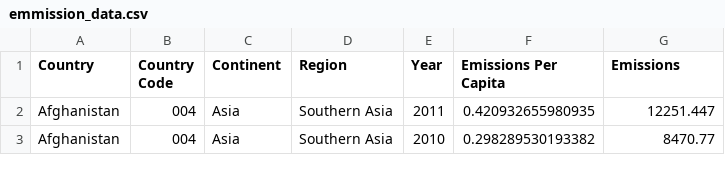
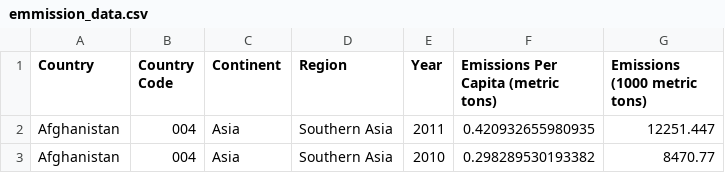
Before and after one commit to Mar111tiN/WorldMap, a CSV file: data/emmission_data.csv, drawn as a sheet; only a part is shown.

Commit message:
Major refactor of globe.js and generalized data import

```diff
--- a/data/emmission_data.csv
+++ b/data/emmission_data.csv
@@ -1,2 +1,2 @@
-Country,Country Code,Continent,Region,Year,Emissions Per Capita,Emissions
+Country,Country Code,Continent,Region,Year,Emissions Per Capita (metric tons),Emissions (1000 metric tons)
 Afghanistan,004,Asia,Southern Asia,2011,0.420932655980935,12251.447
```
Also changed, not shown: data/country_data.csv, 7 other files.
